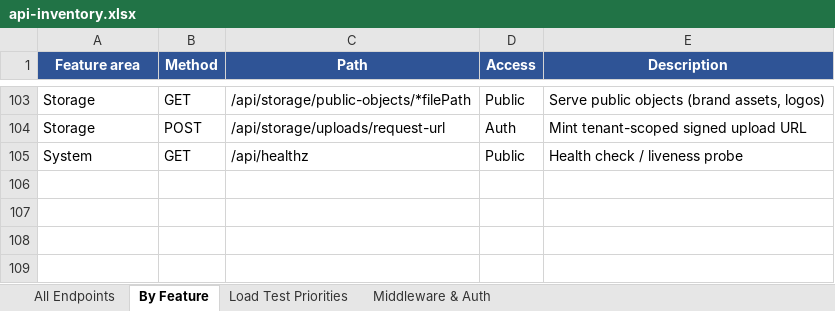
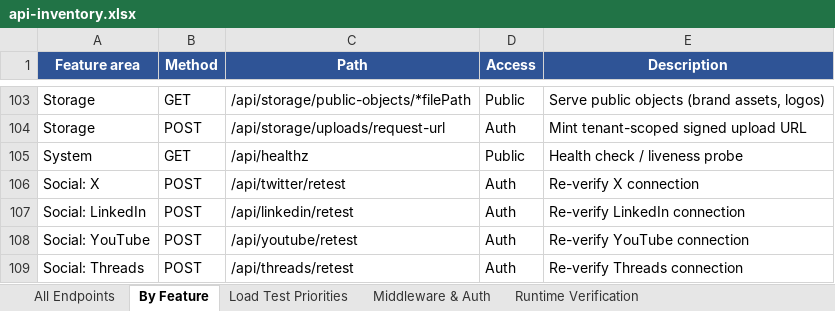
Before and after one commit to Abhilashkoka/KOKAO, an Excel workbook: exports/api-inventory.xlsx, sheet By Feature, drawn as a sheet; only a part is shown, gaps mark what is left out; values as stored, in another font and other column widths than the file's, no borders; the diff names each change by its address in the sheet, - before the commit and + after, or states it on an @@ line.

```diff
--- a/exports/api-inventory.xlsx (sheet By Feature)
+++ b/exports/api-inventory.xlsx (sheet By Feature)
+sheet tab: Runtime Verification
+row 106: Social: X | POST | /api/twitter/retest | Auth | Re-verify X connection
+row 107: Social: LinkedIn | POST | /api/linkedin/retest | Auth | Re-verify LinkedIn connection
+row 108: Social: YouTube | POST | /api/youtube/retest | Auth | Re-verify YouTube connection
+row 109: Social: Threads | POST | /api/threads/retest | Auth | Re-verify Threads connection
```
Also changed, not shown: sheet All Endpoints, 1 other file.
